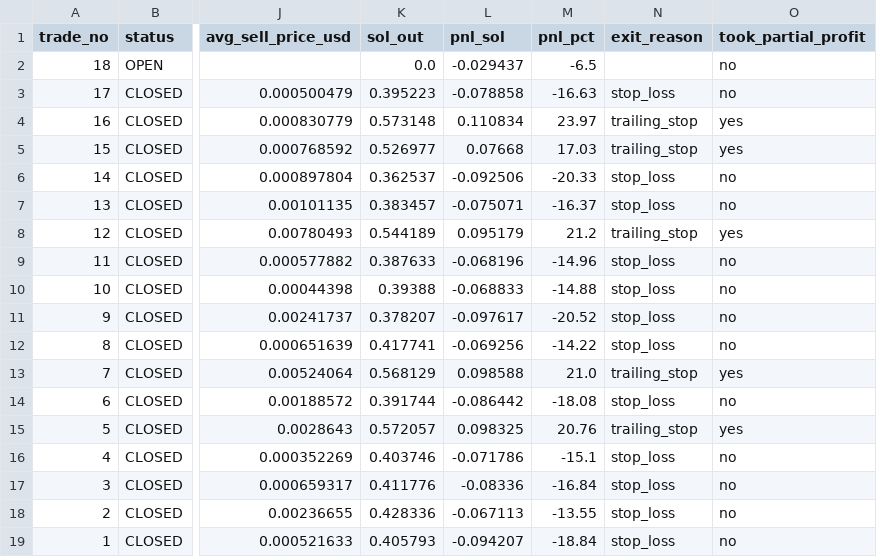
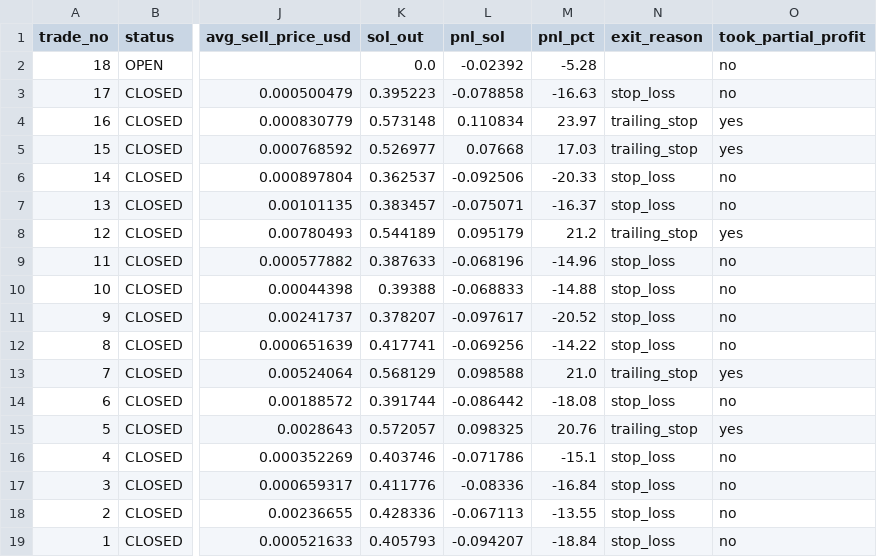
Before and after one commit to ajeebabdulazeez/solana-paper-trader, a CSV file: data/trades.csv, drawn as a sheet; only a part is shown, gaps mark what is left out; the diff names each change by its address in the sheet, - before the commit and + after, or states it on an @@ line.

```diff
--- a/data/trades.csv
+++ b/data/trades.csv
-L2 (pnl_sol): -0.029437
+L2 (pnl_sol): -0.02392
-M2 (pnl_pct): -6.5
+M2 (pnl_pct): -5.28
```
Also changed, not shown: 7 other files.
